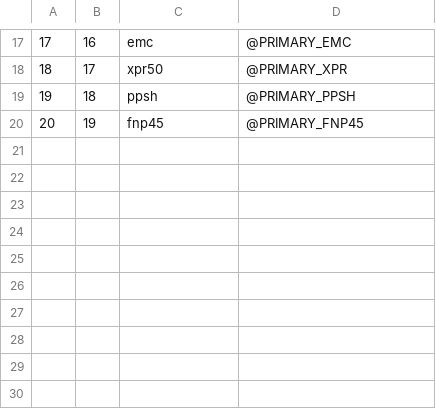
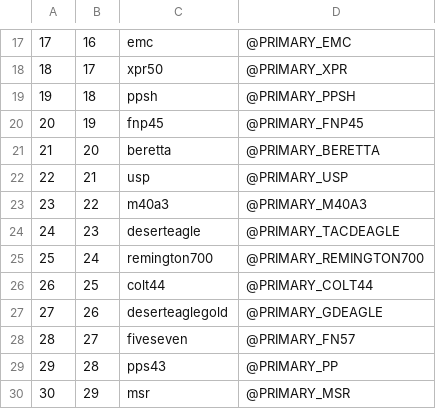
Before and after one commit to Jaxofw/IW3-Deathrun, a CSV file: mp/primaryTable.csv, drawn as a sheet; only a part is shown, gaps mark what is left out; the diff names each change by its address in the sheet, - before the commit and + after, or states it on an @@ line.

Commit message:
Added 3rd Primary Page
Added M40A3 and R700 and tweaked ADS time
Raised weapon limit in runMod.bat

```diff
--- a/mp/primaryTable.csv
+++ b/mp/primaryTable.csv
+row 21: 21 | 20 | beretta | @PRIMARY_BERETTA
+row 22: 22 | 21 | usp | @PRIMARY_USP
+row 23: 23 | 22 | m40a3 | @PRIMARY_M40A3
+row 24: 24 | 23 | deserteagle | @PRIMARY_TACDEAGLE
+row 25: 25 | 24 | remington700 | @PRIMARY_REMINGTON700
+row 26: 26 | 25 | colt44 | @PRIMARY_COLT44
+row 27: 27 | 26 | deserteaglegold | @PRIMARY_GDEAGLE
+row 28: 28 | 27 | fiveseven | @PRIMARY_FN57
+row 29: 29 | 28 | pps43 | @PRIMARY_PP
+row 30: 30 | 29 | msr | @PRIMARY_MSR
```
Also changed, not shown: 5 other files.
